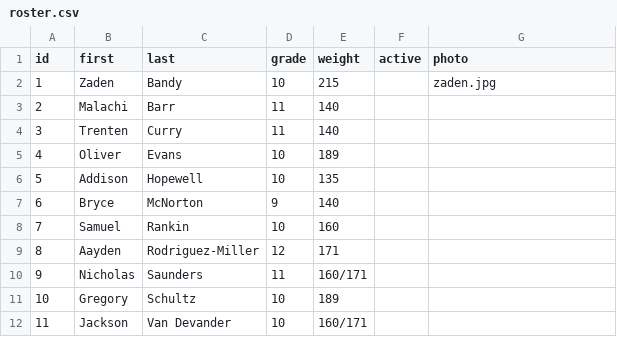
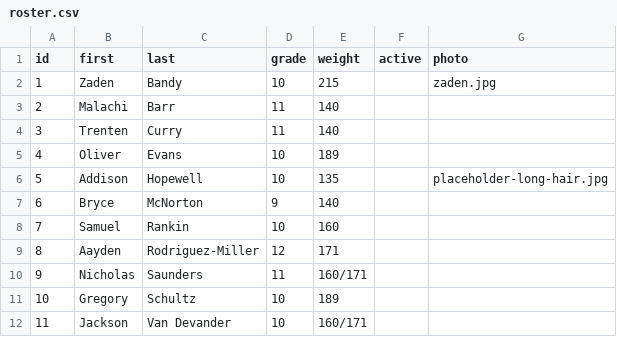
Before and after one commit to zpbandy-art/wilsonwrestling, a CSV file: data/roster.csv, drawn as a sheet.

```diff
--- a/data/roster.csv
+++ b/data/roster.csv
@@ -5,3 +5,3 @@ id,first,last,grade,weight,active,photo
 4,Oliver,Evans,10,189,,
-5,Addison,Hopewell,10,135,,
+5,Addison,Hopewell,10,135,,placeholder-long-hair.jpg
 6,Bryce,McNorton,9,140,,
```
Also changed, not shown: 4 other files.
